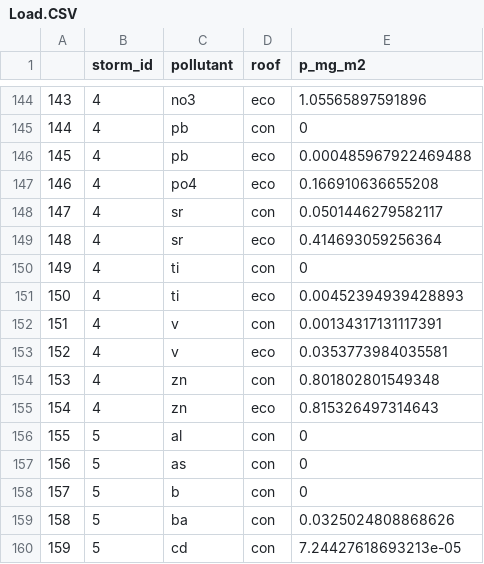
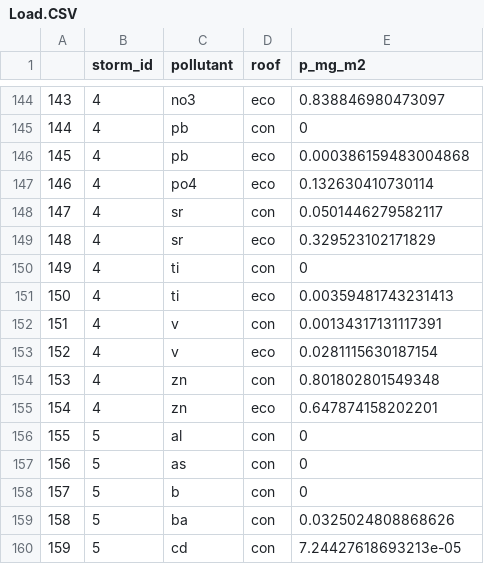
Before and after one commit to avbans/Ecoroof-Analysis, a CSV file: 03_Output/Load.CSV, drawn as a sheet; only a part is shown, gaps mark what is left out; the diff covers the shown part only.

```diff
--- a/03_Output/Load.CSV
+++ b/03_Output/Load.CSV
@@ -144,13 +144,13 @@
-"143",4,"no3","eco",1.05565897591896
+"143",4,"no3","eco",0.838846980473097
 "144",4,"pb","con",0
-"145",4,"pb","eco",0.000485967922469488
-"146",4,"po4","eco",0.166910636655208
+"145",4,"pb","eco",0.000386159483004868
+"146",4,"po4","eco",0.132630410730114
 "147",4,"sr","con",0.0501446279582117
-"148",4,"sr","eco",0.414693059256364
+"148",4,"sr","eco",0.329523102171829
 "149",4,"ti","con",0
-"150",4,"ti","eco",0.00452394939428893
+"150",4,"ti","eco",0.00359481743231413
 "151",4,"v","con",0.00134317131117391
-"152",4,"v","eco",0.0353773984035581
+"152",4,"v","eco",0.0281115630187154
 "153",4,"zn","con",0.801802801549348
-"154",4,"zn","eco",0.815326497314643
+"154",4,"zn","eco",0.647874158202201
 "155",5,"al","con",0
```
Also changed, not shown: 14 edited cells elsewhere in this file, 12 other files.
